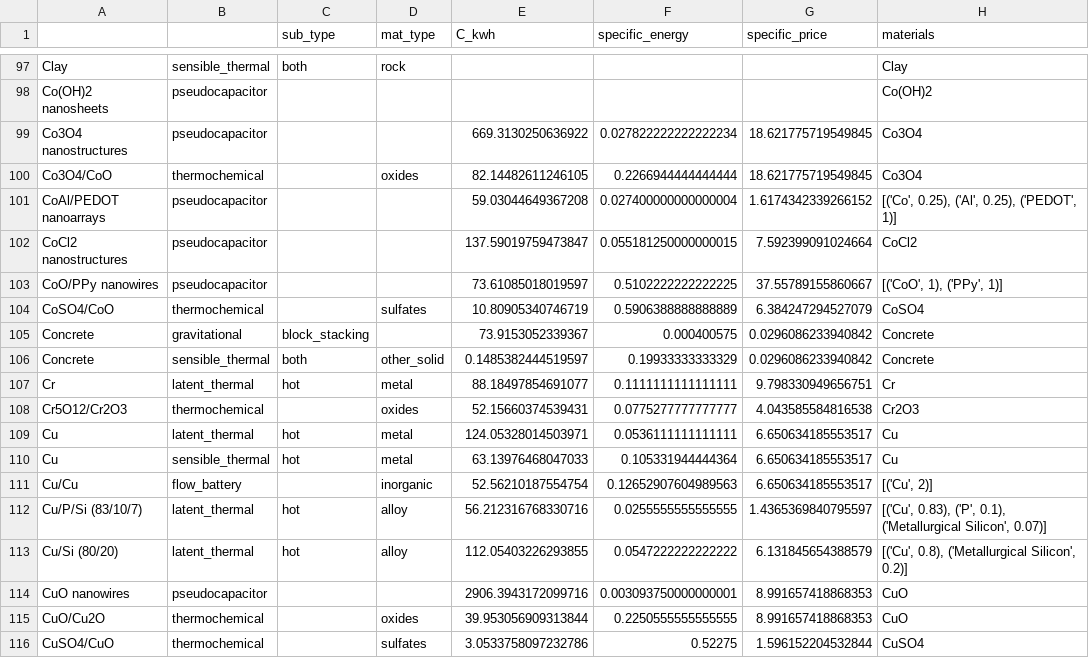
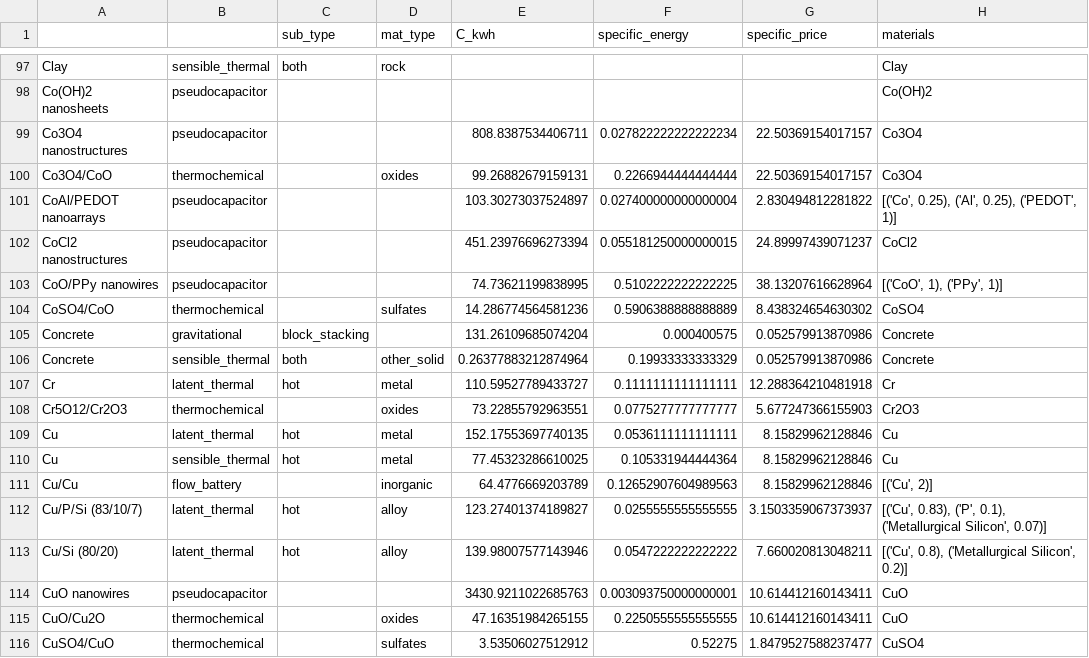
Before and after one commit to energy-storage-analysis/LDES-Survey, a CSV file: cap_cost/data_consolidated/SM_data.csv, drawn as a sheet; only a part is shown, gaps mark what is left out; the diff covers the shown part only; the diff names each change by its address in the sheet, - before the commit and + after, or states it on an @@ line.

Commit message:
some prices udated from min to median after merge

```diff
--- a/cap_cost/data_consolidated/SM_data.csv
+++ b/cap_cost/data_consolidated/SM_data.csv
-E99 (C_kwh): 669.3130250636922
+E99 (C_kwh): 808.8387534406711
-G99:G100 (specific_price): 18.621775719549845
+G99:G100 (specific_price): 22.50369154017157
-E100 (C_kwh): 82.14482611246105
+E100 (C_kwh): 99.26882679159131
-E101 (C_kwh): 59.03044649367208
+E101 (C_kwh): 103.30273037524897
-G101 (specific_price): 1.6174342339266152
+G101 (specific_price): 2.830494812281822
-E102 (C_kwh): 137.59019759473847
+E102 (C_kwh): 451.23976696273394
-G102 (specific_price): 7.592399091024664
+G102 (specific_price): 24.89997439071237
-E103 (C_kwh): 73.61085018019597
+E103 (C_kwh): 74.73621199838995
-G103 (specific_price): 37.55789155860667
+G103 (specific_price): 38.13207616628964
-E104 (C_kwh): 10.80905340746719
+E104 (C_kwh): 14.286774564581236
-G104 (specific_price): 6.384247294527079
+G104 (specific_price): 8.438324654630302
-E105 (C_kwh): 73.9153052339367
+E105 (C_kwh): 131.26109685074204
-G105:G106 (specific_price): 0.0296086233940842
+G105:G106 (specific_price): 0.052579913870986
-E106 (C_kwh): 0.1485382444519597
+E106 (C_kwh): 0.26377883212874964
-E107 (C_kwh): 88.18497854691077
+E107 (C_kwh): 110.59527789433727
-G107 (specific_price): 9.798330949656751
+G107 (specific_price): 12.288364210481918
-E108 (C_kwh): 52.15660374539431
+E108 (C_kwh): 73.22855792963551
-G108 (specific_price): 4.043585584816538
+G108 (specific_price): 5.677247366155903
-E109 (C_kwh): 124.05328014503971
+E109 (C_kwh): 152.17553697740135
-G109:G111 (specific_price): 6.650634185553517
+G109:G111 (specific_price): 8.15829962128846
-E110 (C_kwh): 63.13976468047033
+E110 (C_kwh): 77.45323286610025
-E111 (C_kwh): 52.56210187554754
+E111 (C_kwh): 64.4776669203789
-E112 (C_kwh): 56.212316768330716
+E112 (C_kwh): 123.27401374189827
-G112 (specific_price): 1.4365369840795597
+G112 (specific_price): 3.1503359067373937
-E113 (C_kwh): 112.05403226293855
+E113 (C_kwh): 139.98007577143946
-G113 (specific_price): 6.131845654388579
+G113 (specific_price): 7.660020813048211
-E114 (C_kwh): 2906.3943172099716
+E114 (C_kwh): 3430.9211022685763
-G114:G115 (specific_price): 8.991657418868353
+G114:G115 (specific_price): 10.614412160143411
-E115 (C_kwh): 39.953056909313844
+E115 (C_kwh): 47.16351984265155
-E116 (C_kwh): 3.0533758097232786
+E116 (C_kwh): 3.53506027512912
-G116 (specific_price): 1.596152204532844
+G116 (specific_price): 1.8479527588237477
```
Also changed, not shown: 36 edited cells elsewhere in this file, cap_cost/data_consolidated/mat_data.csv, cap_cost/figure_panels/electrochem/fix_positions_coupled.csv, 2 other files.
